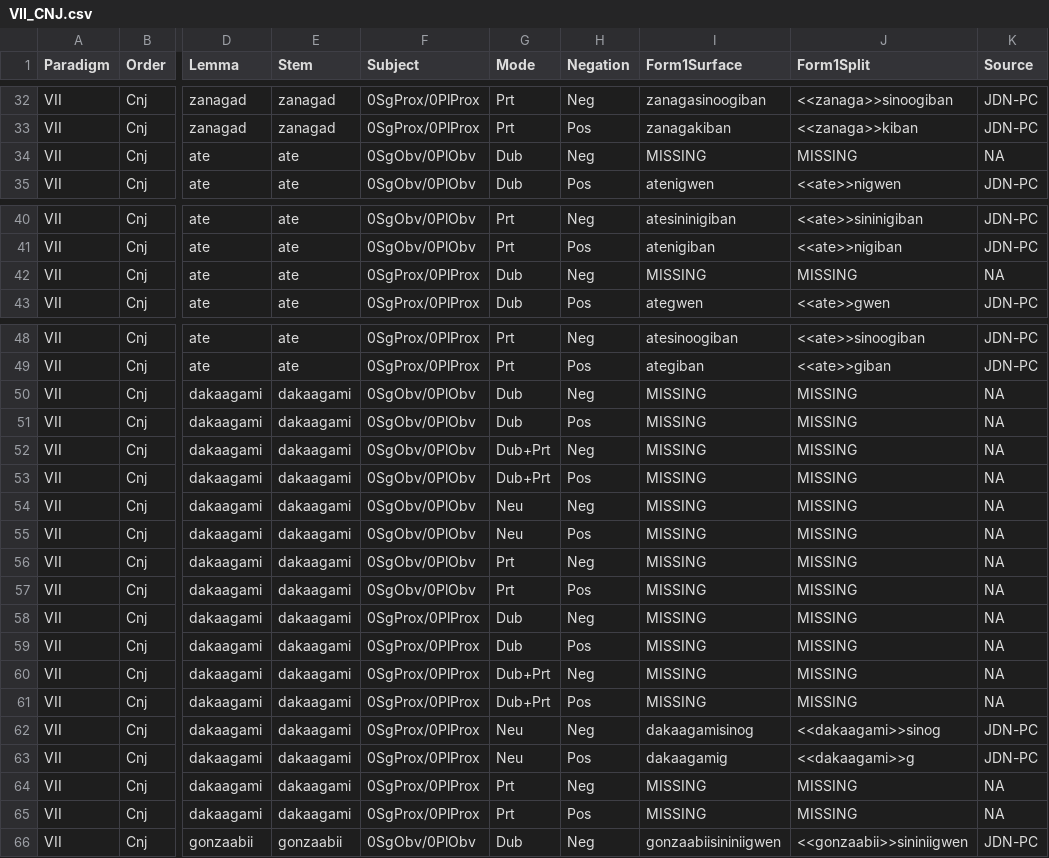
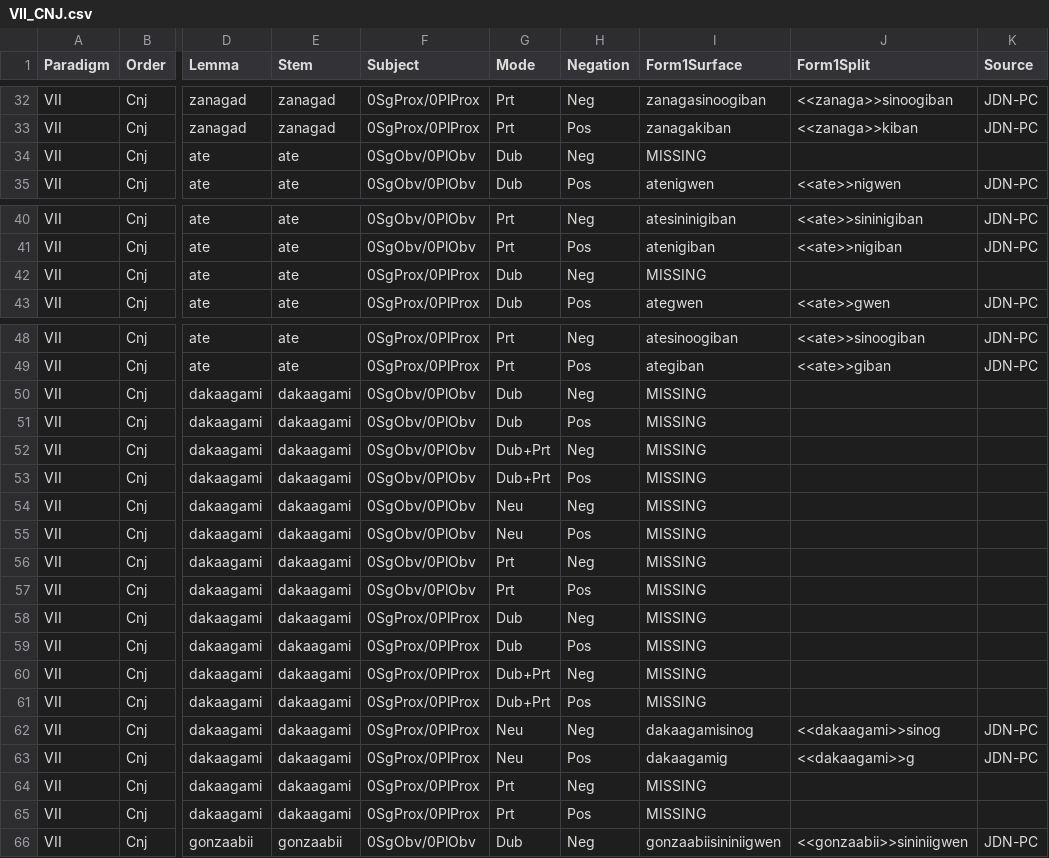
Before and after one commit to giellalt/lang-ciw, a CSV file: inc/flattened/createYaml/csv/VII_CNJ.csv, drawn as a sheet; only a part is shown, gaps mark what is left out; the diff covers the shown part only; the diff names each change by its address in the sheet, - before the commit and + after, or states it on an @@ line.

```diff
--- a/inc/flattened/createYaml/csv/VII_CNJ.csv
+++ b/inc/flattened/createYaml/csv/VII_CNJ.csv
-J34 (Form1Split): MISSING
+J34 (Form1Split): (empty)
-K34 (Source): NA
+K34 (Source): (empty)
-J42 (Form1Split): MISSING
+J42 (Form1Split): (empty)
-K42 (Source): NA
+K42 (Source): (empty)
-J50:J61 (Form1Split): MISSING
+J50:J61 (Form1Split): (empty)
-K50:K61 (Source): NA
+K50:K61 (Source): (empty)
-J64:J65 (Form1Split): MISSING
+J64:J65 (Form1Split): (empty)
-K64:K65 (Source): NA
+K64:K65 (Source): (empty)
```
Also changed, not shown: 28 edited cells elsewhere in this file, inc/flattened/createYaml/csv/VII_IND.csv.
